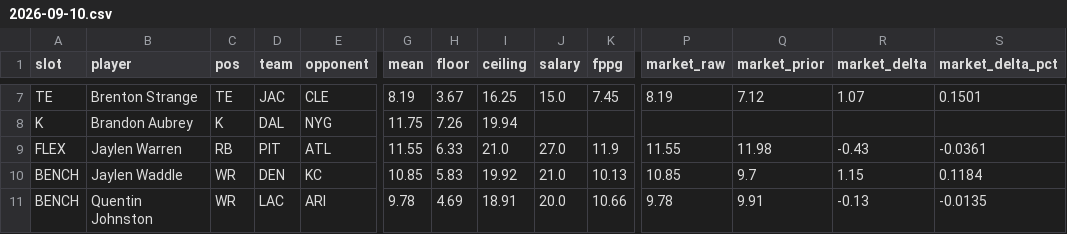
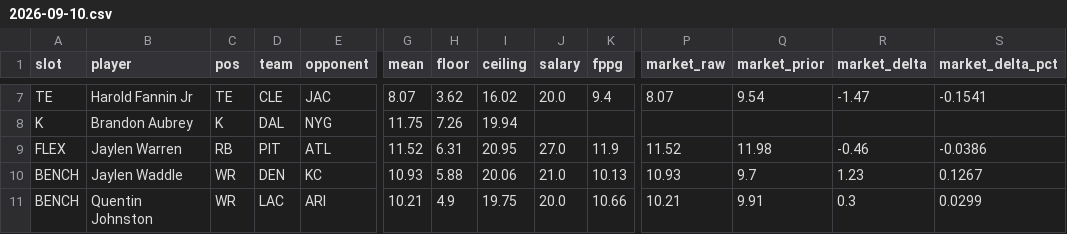
Before and after one commit to Dave356w/-nfl-top25-rankings, a CSV file: site/data/lineup/history/2026-09-10.csv, drawn as a sheet; only a part is shown, gaps mark what is left out; the diff covers the shown part only; the diff names each change by its address in the sheet, - before the commit and + after, or states it on an @@ line.

```diff
--- a/site/data/lineup/history/2026-09-10.csv
+++ b/site/data/lineup/history/2026-09-10.csv
-B7 (player): Brenton Strange
+B7 (player): Harold Fannin Jr
-D7 (team): JAC
+D7 (team): CLE
-E7 (opponent): CLE
+E7 (opponent): JAC
-G7 (mean): 8.19
+G7 (mean): 8.07
-H7 (floor): 3.67
+H7 (floor): 3.62
-I7 (ceiling): 16.25
+I7 (ceiling): 16.02
-J7 (salary): 15.0
+J7 (salary): 20.0
-K7 (fppg): 7.45
+K7 (fppg): 9.4
-P7 (market_raw): 8.19
+P7 (market_raw): 8.07
-Q7 (market_prior): 7.12
+Q7 (market_prior): 9.54
-R7 (market_delta): 1.07
+R7 (market_delta): -1.47
-S7 (market_delta_pct): 0.1501
+S7 (market_delta_pct): -0.1541
-G9 (mean): 11.55
+G9 (mean): 11.52
-H9 (floor): 6.33
+H9 (floor): 6.31
-I9 (ceiling): 21.0
+I9 (ceiling): 20.95
-P9 (market_raw): 11.55
+P9 (market_raw): 11.52
-R9 (market_delta): -0.43
+R9 (market_delta): -0.46
-S9 (market_delta_pct): -0.0361
+S9 (market_delta_pct): -0.0386
-G10 (mean): 10.85
+G10 (mean): 10.93
-H10 (floor): 5.83
+H10 (floor): 5.88
-I10 (ceiling): 19.92
+I10 (ceiling): 20.06
-P10 (market_raw): 10.85
+P10 (market_raw): 10.93
-R10 (market_delta): 1.15
+R10 (market_delta): 1.23
-S10 (market_delta_pct): 0.1184
+S10 (market_delta_pct): 0.1267
-G11 (mean): 9.78
+G11 (mean): 10.21
-H11 (floor): 4.69
+H11 (floor): 4.9
-I11 (ceiling): 18.91
+I11 (ceiling): 19.75
-P11 (market_raw): 9.78
+P11 (market_raw): 10.21
-R11 (market_delta): -0.13
+R11 (market_delta): 0.3
-S11 (market_delta_pct): -0.0135
+S11 (market_delta_pct): 0.0299
```
Also changed, not shown: 41 edited cells elsewhere in this file, site/data/history/2026-09-10.csv, site/data/latest.csv, 15 other files.
